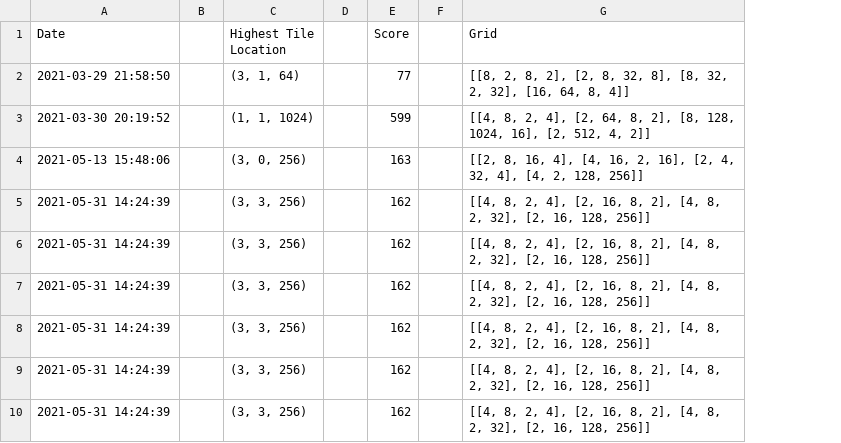
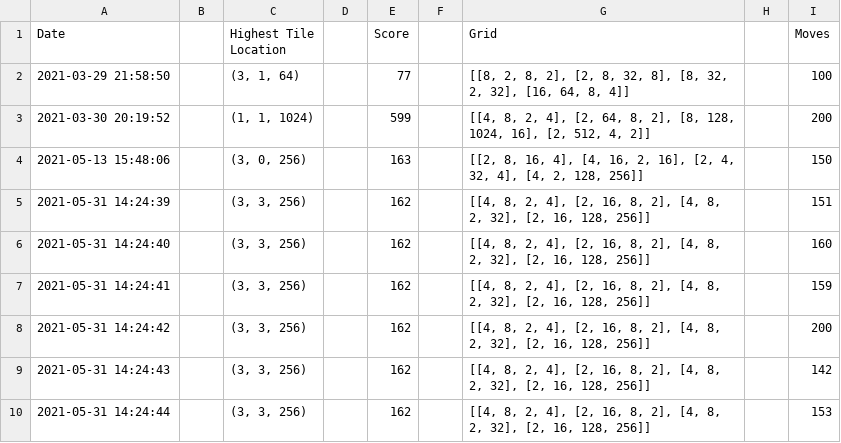
Before and after one commit to abriggs914/Coding_Practice, a CSV file: Python/TwentyFourtyEight/score_history.csv, drawn as a sheet; the diff names each change by its address in the sheet, - before the commit and + after, or states it on an @@ line.

```diff
--- a/Python/TwentyFourtyEight/score_history.csv
+++ b/Python/TwentyFourtyEight/score_history.csv
+column H, empty
+column I (Moves), rows 2-10: 100 | 200 | 150 | 151 | 160 | 159 | 200 | 142 | 153
-A6 (Date): 2021-05-31 14:24:39
+A6 (Date): 2021-05-31 14:24:40
-A7 (Date): 2021-05-31 14:24:39
+A7 (Date): 2021-05-31 14:24:41
-A8 (Date): 2021-05-31 14:24:39
+A8 (Date): 2021-05-31 14:24:42
-A9 (Date): 2021-05-31 14:24:39
+A9 (Date): 2021-05-31 14:24:43
-A10 (Date): 2021-05-31 14:24:39
+A10 (Date): 2021-05-31 14:24:44
```
Also changed, not shown: 3 other files.
